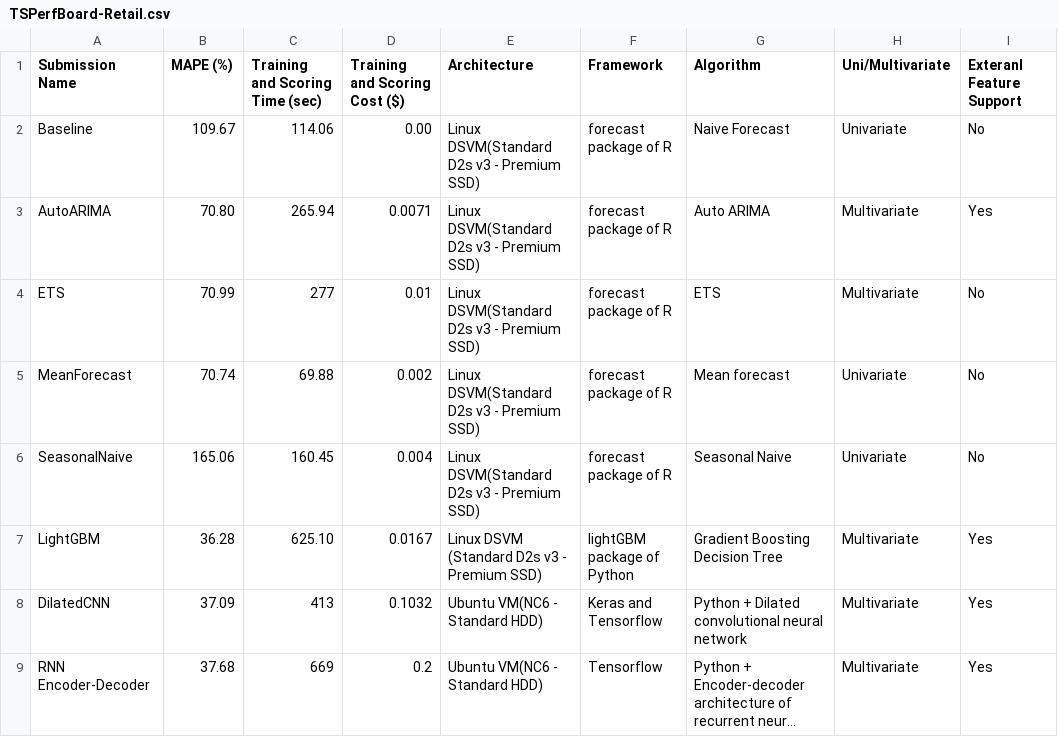
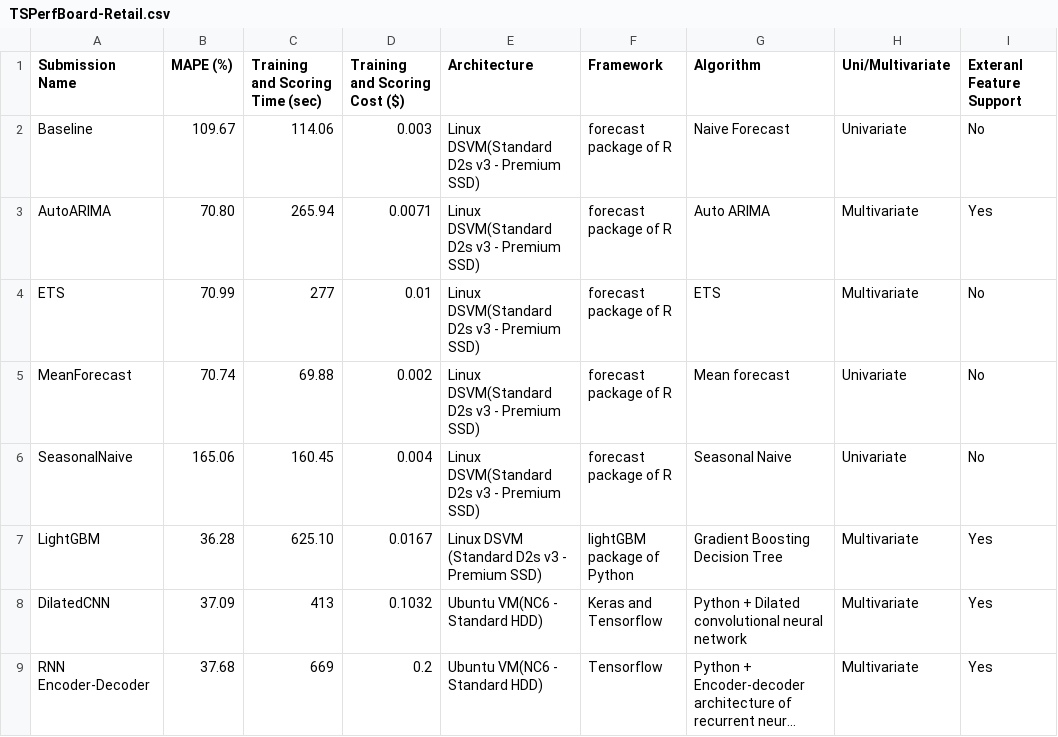
Before and after one commit to sdonohoo/forecasting, a CSV file: common/TSPerfBoard-Retail.csv, drawn as a sheet; only a part is shown; long unchanged cells end in …; the diff names each change by its address in the sheet, - before the commit and + after, or states it on an @@ line.

```diff
--- a/common/TSPerfBoard-Retail.csv
+++ b/common/TSPerfBoard-Retail.csv
-D2 (Training and Scoring Cost ($)): 0.00
+D2 (Training and Scoring Cost ($)): 0.003
```
Also changed, not shown: common/TSPerfBoard-Energy.csv, 3 other files.
